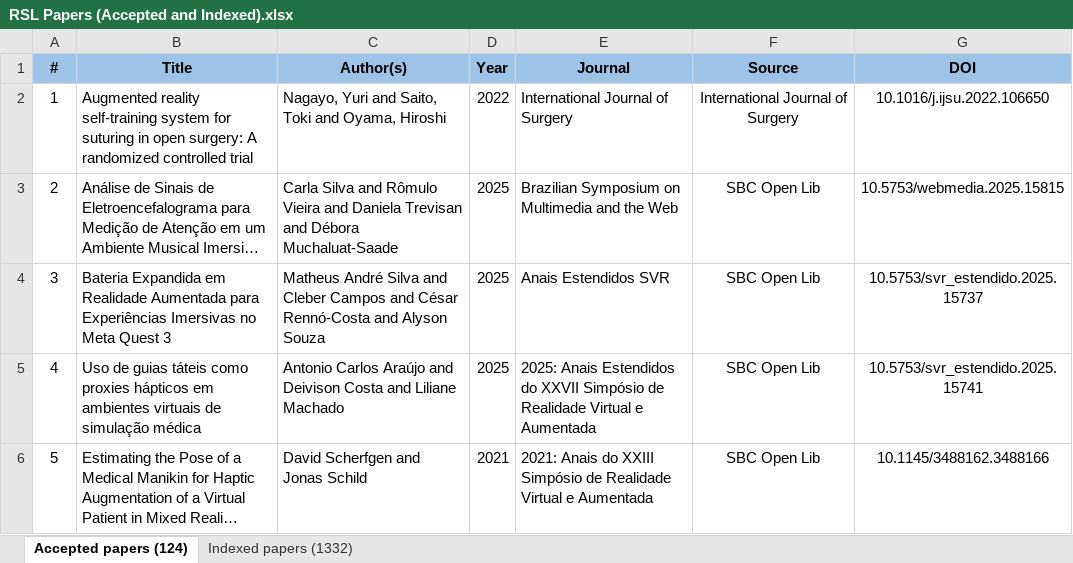
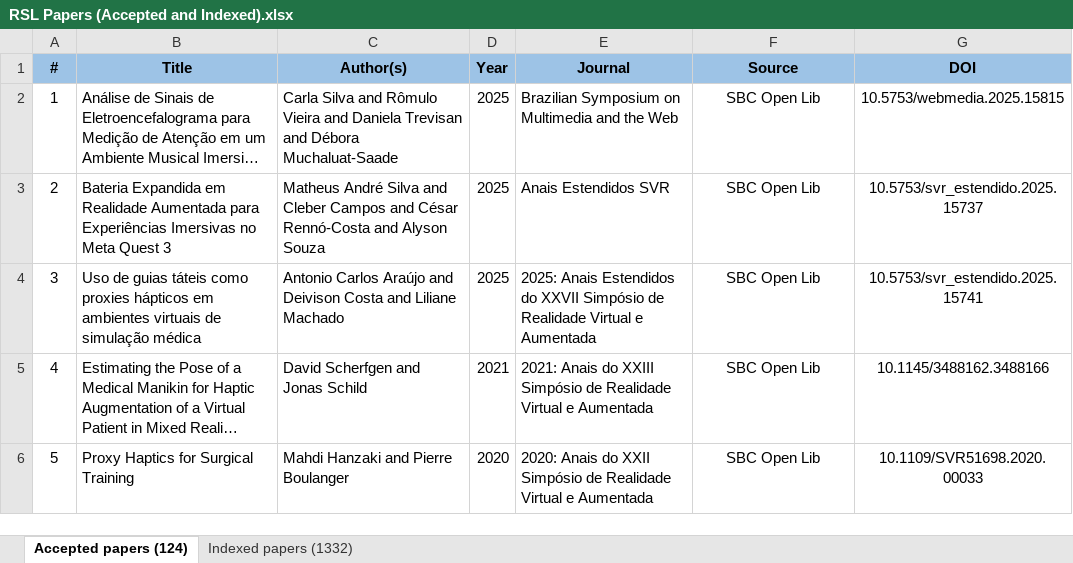
Before and after one commit to erbersonvieira/rsl_ppgi_ufpb, an Excel workbook: RSL Papers (Accepted and Indexed).xlsx, sheet Accepted papers (124), drawn as a sheet; only a part is shown; the shorter side is filled out with more unchanged rows; long unchanged cells end in …; values as stored, in another font and other column widths than the file's, no borders; removed rows and columns are numbered as before the commit, all else as after; the diff names each change by its address in the sheet, - before the commit and + after, or states it on an @@ line.

```diff
--- a/RSL Papers (Accepted and Indexed).xlsx (sheet Accepted papers (124))
+++ b/RSL Papers (Accepted and Indexed).xlsx (sheet Accepted papers (124))
-row 2: 1 | Augmented reality self-training system for suturing in open surgery: A randomized controlled trial | Nagayo, Yuri and Saito, Toki and Oyama, Hiroshi | 2022 | International Journal of Surgery | International Journal of Surgery | 10.1016/j.ijsu.2022.106650
@@ column A (#) renumbered from row 2 down @@
```
Also changed, not shown: sheet Indexed papers (1332), TABELA 3 - TABELA_CONSOLIDADA.xlsx.
